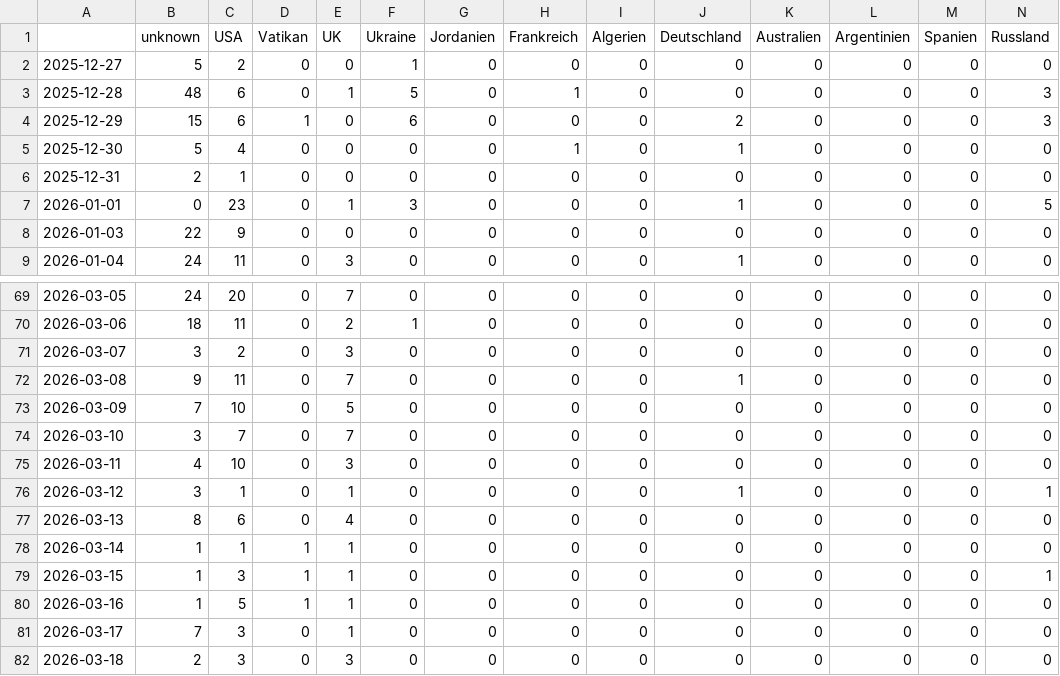
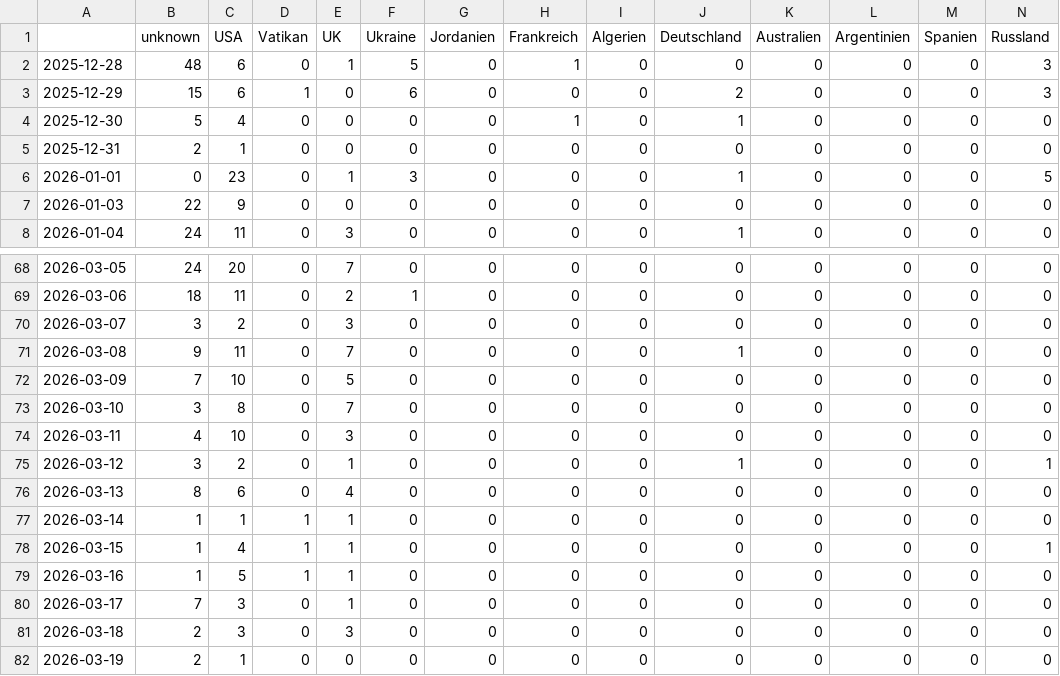
Before and after one commit to JoPhi24-news/leuteFluesterer, a CSV file: csv/topics_date.csv, drawn as a sheet; only a part is shown, gaps mark what is left out; the shorter side is filled out with more unchanged rows; removed rows and columns are numbered as before the commit, all else as after; rows hold the shown columns only; the diff names each change by its address in the sheet, - before the commit and + after, or states it on an @@ line.

```diff
--- a/csv/topics_date.csv
+++ b/csv/topics_date.csv
-row 2: 2025-12-27 | 5 | 2 | 0 | 0 | 1 | 0 | 0 | 0 | 0 | 0 | 0 | 0 | 0
-C73 (USA): 7
+C73 (USA): 8
-C75 (USA): 1
+C75 (USA): 2
-C78 (USA): 3
+C78 (USA): 4
```
Also changed, not shown: 4 other files.
